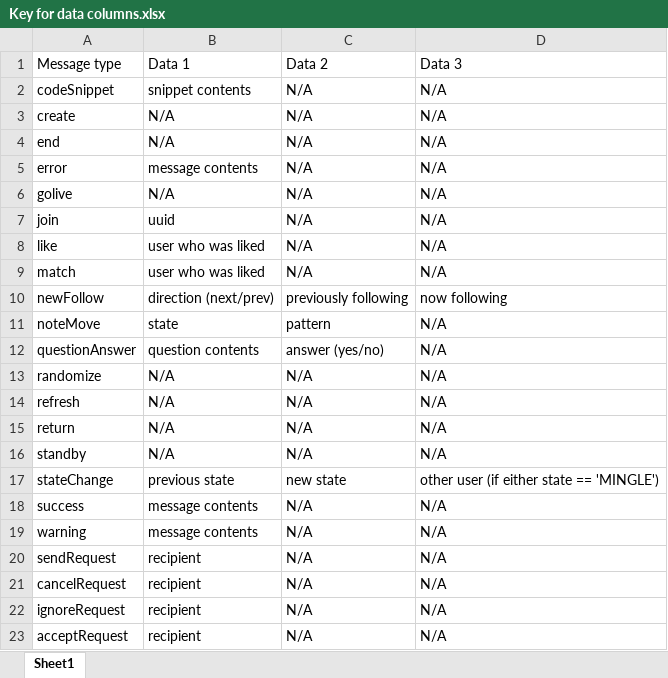
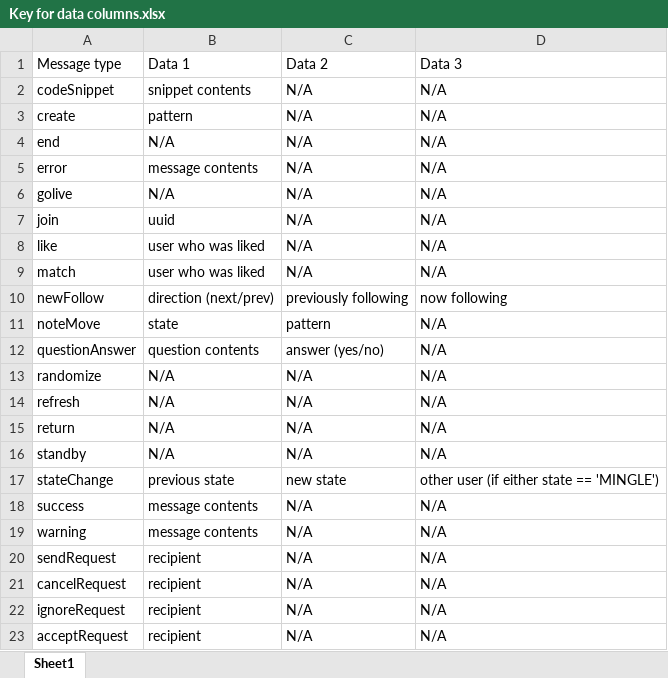
Before and after one commit to crowdinc/crowdinc.github.io, an Excel workbook: Key for data columns.xlsx, sheet Sheet1, drawn as a sheet; values as stored, in another font and other column widths than the file's, no borders; the diff names each change by its address in the sheet, - before the commit and + after, or states it on an @@ line.

```diff
--- a/Key for data columns.xlsx (sheet Sheet1)
+++ b/Key for data columns.xlsx (sheet Sheet1)
-B3 (Data 1): N/A
+B3 (Data 1): pattern
```
Also changed, not shown: 2 other files.
